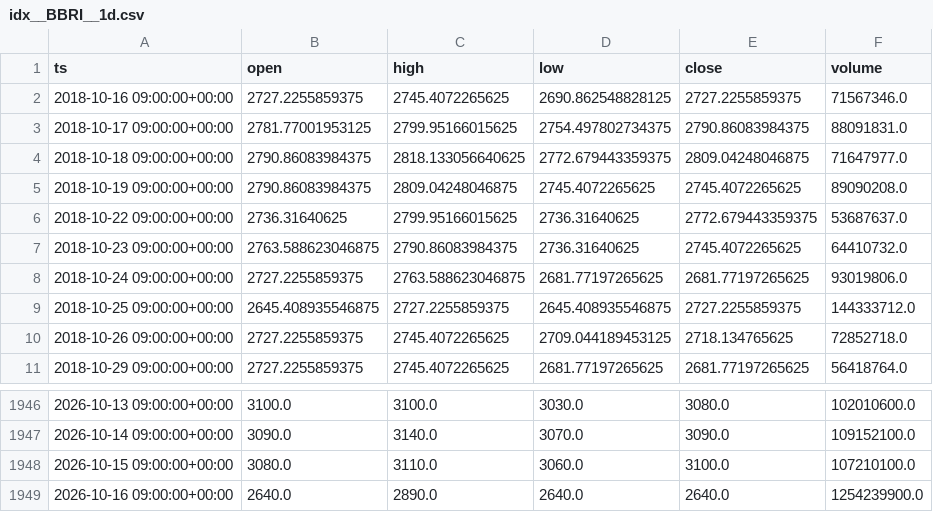
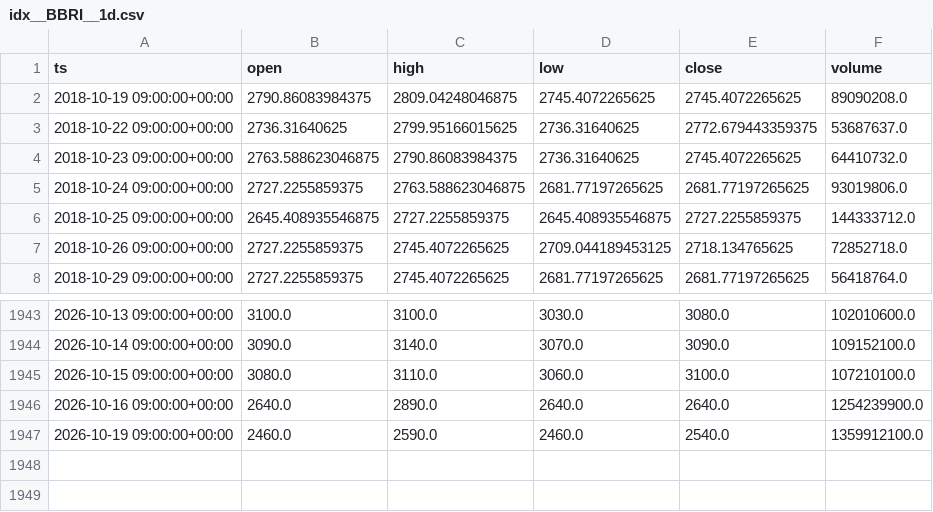
Before and after one commit to eskodok/quant-engine, a CSV file: data/idx__BBRI__1d.csv, drawn as a sheet; only a part is shown, gaps mark what is left out; removed rows and columns are numbered as before the commit, all else as after; the diff names each change by its address in the sheet, - before the commit and + after, or states it on an @@ line.

Commit message:
data+scan 2026-10-20 01:50 UTC

```diff
--- a/data/idx__BBRI__1d.csv
+++ b/data/idx__BBRI__1d.csv
-row 2: 2018-10-16 09:00:00+00:00 | 2727.2255859375 | 2745.4072265625 | 2690.862548828125 | 2727.2255859375 | 71567346.0
-row 3: 2018-10-17 09:00:00+00:00 | 2781.77001953125 | 2799.95166015625 | 2754.497802734375 | 2790.86083984375 | 88091831.0
-row 4: 2018-10-18 09:00:00+00:00 | 2790.86083984375 | 2818.133056640625 | 2772.679443359375 | 2809.04248046875 | 71647977.0
+row 1947: 2026-10-19 09:00:00+00:00 | 2460.0 | 2590.0 | 2460.0 | 2540.0 | 1359912100.0
```
Also changed, not shown: data/idx__DSSA__1d.csv, data/idx__KLBF__1d.csv, 47 other files.
